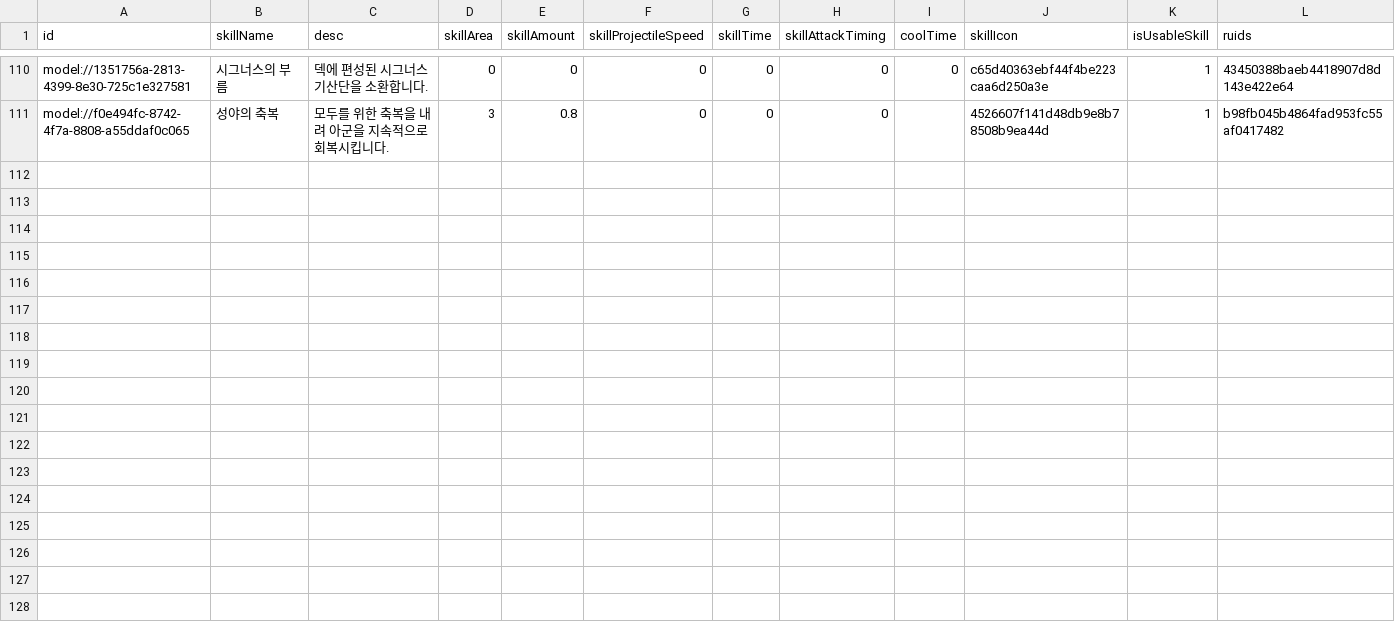
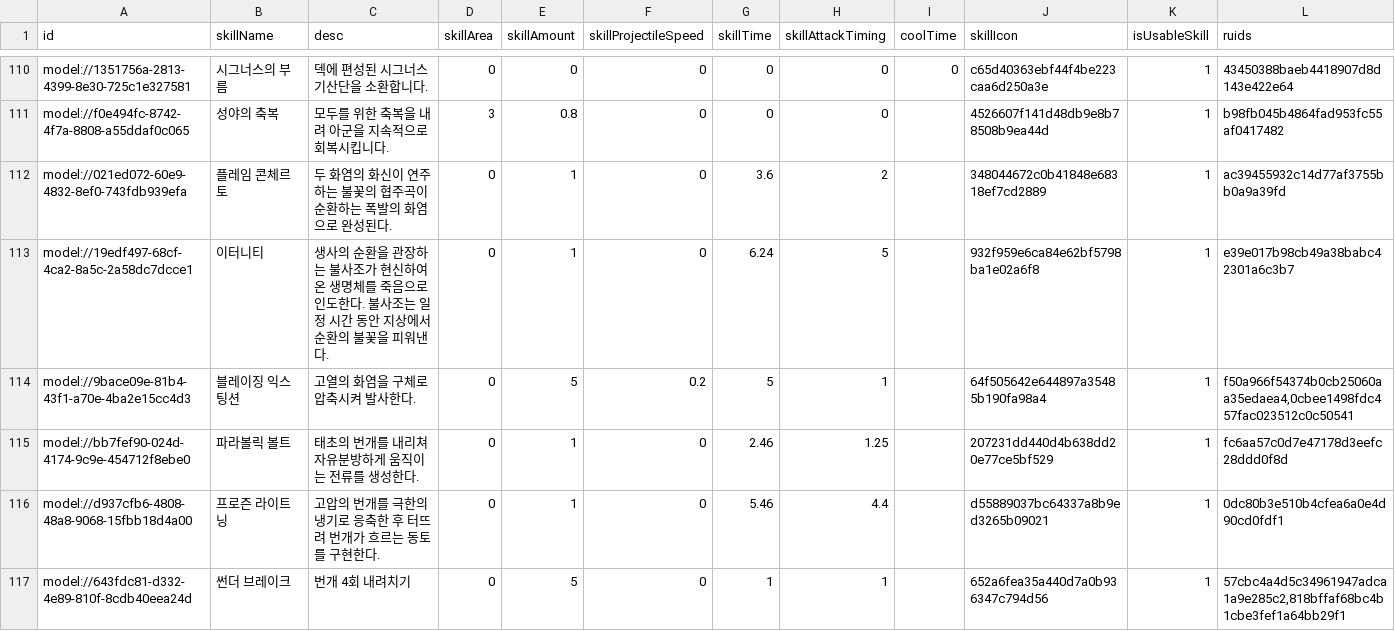
Before and after one commit to browniesss/MapleWorlds, a CSV file: RootDesk/MyDesk/DataSets/Skill.csv, drawn as a sheet; only a part is shown, gaps mark what is left out; the diff names each change by its address in the sheet, - before the commit and + after, or states it on an @@ line.

```diff
--- a/RootDesk/MyDesk/DataSets/Skill.csv
+++ b/RootDesk/MyDesk/DataSets/Skill.csv
+row 112: model://021ed072-60e9-4832-8ef0-743fdb939efa | 플레임 콘체르토 | 두 화염의 화신이 연주하는 불꽃의 협주곡이 순환하는 폭발의 화염으로 완성된다. | 0 | 1 | 0 | 3.6 | 2 |  | 348044672c0b41848e68318ef7cd2889 | 1 | ac39455932c14d77af3755bb0a9a39fd
+row 113: model://19edf497-68cf-4ca2-8a5c-2a58dc7dcce1 | 이터니티 | 생사의 순환을 관장하는 불사조가 현신하여 온 생명체를 죽음으로 인도한다. 불사조는 일정 시간 동안 지상에서 순환의 불꽃을 피워낸다. | 0 | 1 | 0 | 6.24 | 5 |  | 932f959e6ca84e62bf5798ba1e02a6f8 | 1 | e39e017b98cb49a38babc42301a6c3b7
+row 114: model://9bace09e-81b4-43f1-a70e-4ba2e15cc4d3 | 블레이징 익스팅션 | 고열의 화염을 구체로 압축시켜 발사한다. | 0 | 5 | 0.2 | 5 | 1 |  | 64f505642e644897a35485b190fa98a4 | 1 | f50a966f54374b0cb25060aa35edaea4,0cbee1498fdc457fac023512c0c50541
+row 115: model://bb7fef90-024d-4174-9c9e-454712f8ebe0 | 파라볼릭 볼트 | 태초의 번개를 내리쳐 자유분방하게 움직이는 전류를 생성한다. | 0 | 1 | 0 | 2.46 | 1.25 |  | 207231dd440d4b638dd20e77ce5bf529 | 1 | fc6aa57c0d7e47178d3eefc28ddd0f8d
+row 116: model://d937cfb6-4808-48a8-9068-15fbb18d4a00 | 프로즌 라이트닝 | 고압의 번개를 극한의 냉기로 응축한 후 터뜨려 번개가 흐르는 동토를 구현한다. | 0 | 1 | 0 | 5.46 | 4.4 |  | d55889037bc64337a8b9ed3265b09021 | 1 | 0dc80b3e510b4cfea6a0e4d90cd0fdf1
+row 117: model://643fdc81-d332-4e89-810f-8cdb40eea24d | 썬더 브레이크 | 번개 4회 내려치기 | 0 | 5 | 0 | 1 | 1 |  | 652a6fea35a440d7a0b936347c794d56 | 1 | 57cbc4a4d5c34961947adca1a9e285c2,818bffaf68bc4b1cbe3fef1a64bb29f1
```
Also changed, not shown: RootDesk/MyDesk/DataSets/Badge/BadgeConditions.csv, RootDesk/MyDesk/DataSets/Gacha/GachaSetting.csv, 32 other files.
